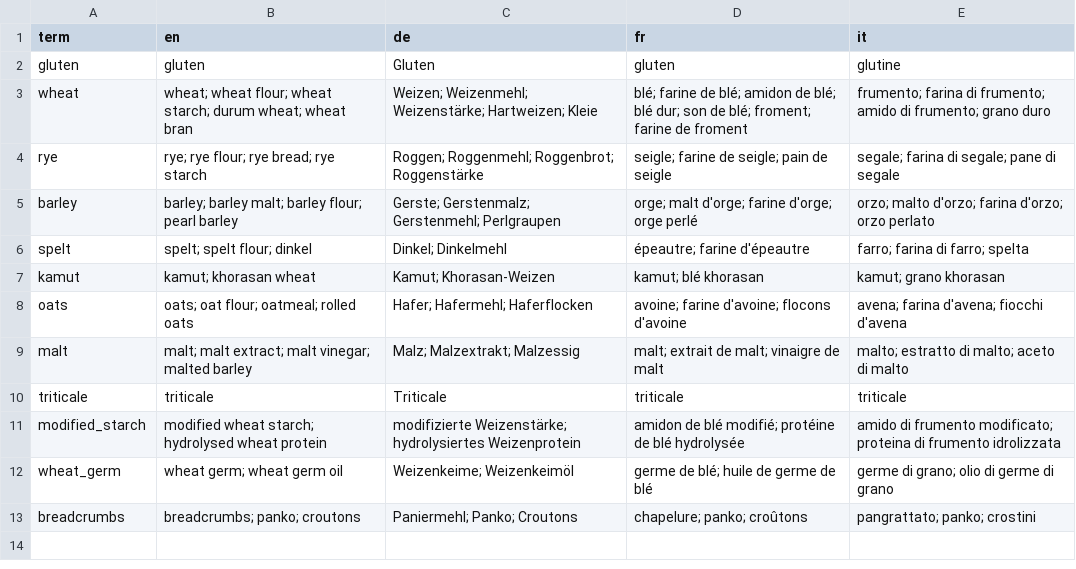
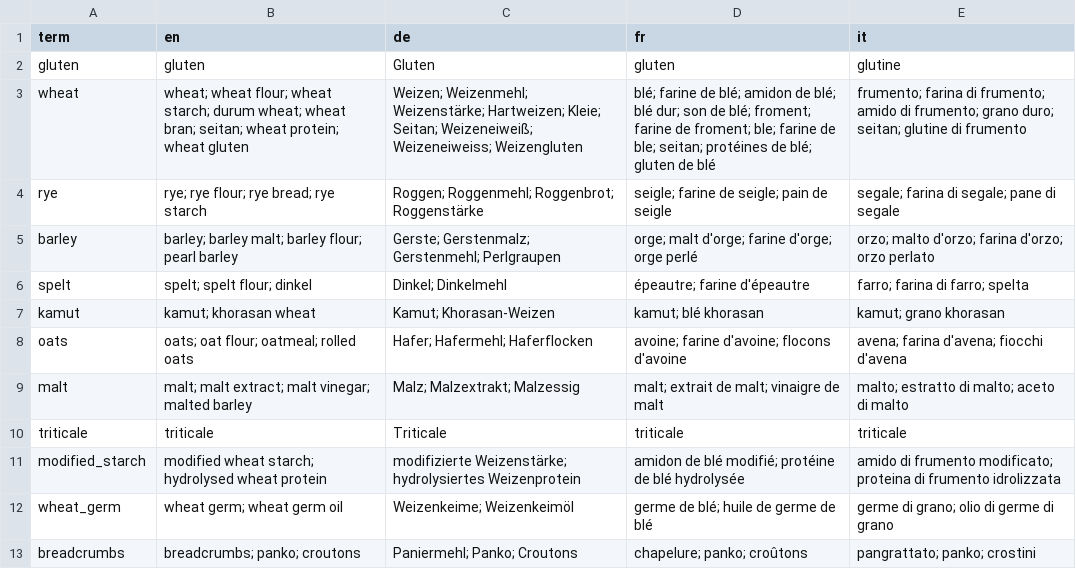
Before and after one commit to AbdulbariSoliman/wisemarket, a CSV file: data/ontology/coeliac_triggers.csv, drawn as a sheet.

Commit message:
Skip unsupported languages, more gluten and fish terms, alcohol from product name

```diff
--- a/data/ontology/coeliac_triggers.csv
+++ b/data/ontology/coeliac_triggers.csv
@@ -2,3 +2,3 @@ term,en,de,fr,it
 gluten,gluten,Gluten,gluten,glutine
-wheat,wheat; wheat flour; wheat starch; durum wheat; wheat bran,Weizen; Weizenmehl; Weizenstärke; Hartweizen; Kleie,blé; farine de blé; amidon de blé; blé dur; son de blé; froment; farine de froment,frumento; farina di frumento; amido di frumento; grano duro
+wheat,wheat; wheat flour; wheat starch; durum wheat; wheat bran; seitan; wheat protein; wheat gluten,Weizen; Weizenmehl; Weizenstärke; Hartweizen; Kleie; Seitan; Weizeneiweiß; Weizeneiweiss; Weizengluten,blé; farine de blé; amidon de blé; blé dur; son de blé; froment; farine de froment; ble; farine de ble; seitan; protéines de blé; gluten de blé,frumento; farina di frumento; amido di frumento; grano duro; seitan; glutine di frumento
 rye,rye; rye flour; rye bread; rye starch,Roggen; Roggenmehl; Roggenbrot; Roggenstärke,seigle; farine de seigle; pain de seigle,segale; farina di segale; pane di segale
```
Also changed, not shown: data/ontology/fish_synonyms.csv, 5 other files.
